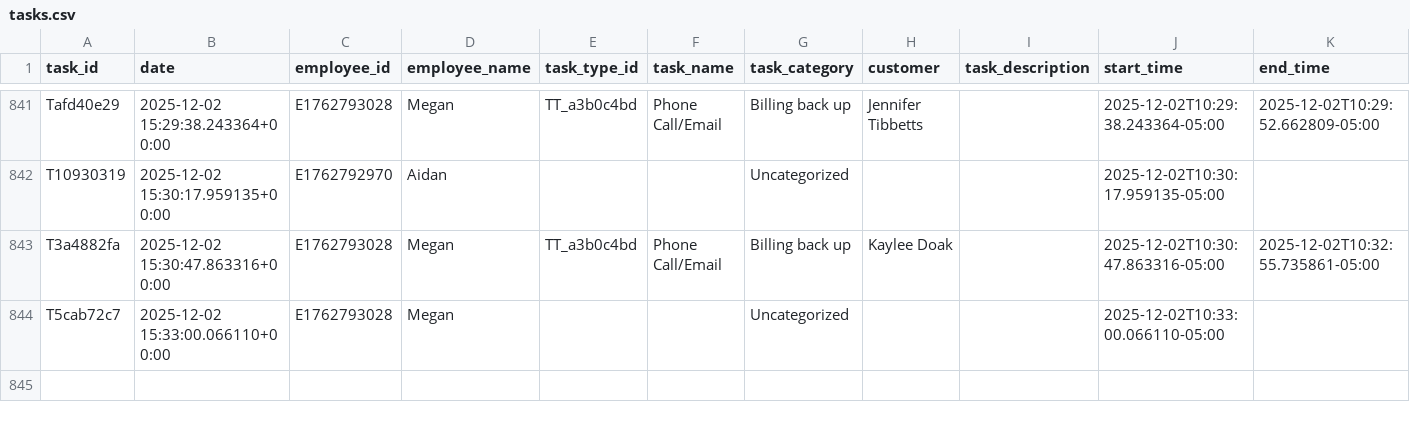
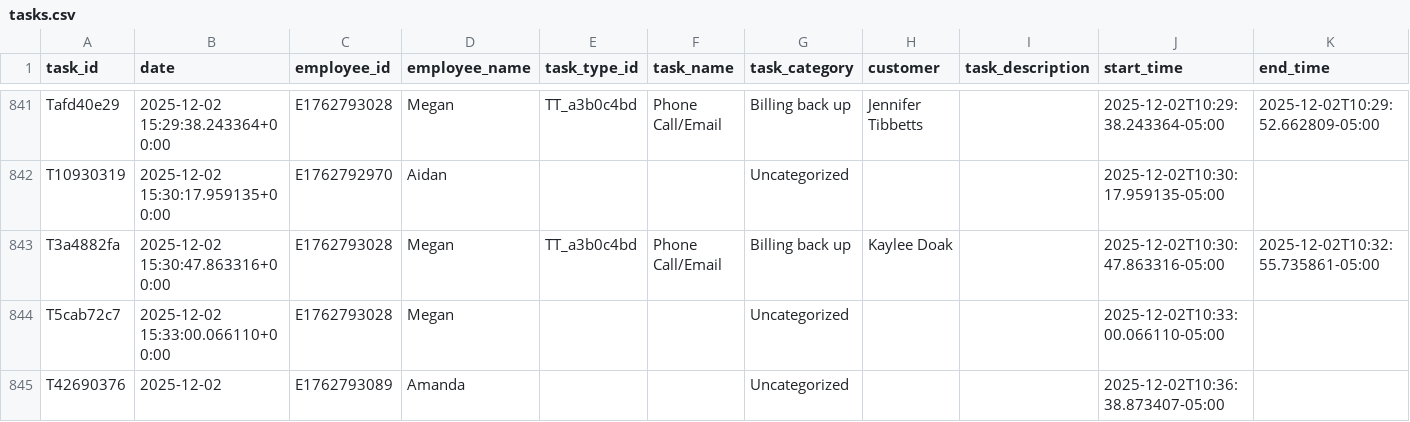
Before and after one commit to pwngithub/Employeetime, a CSV file: Data/tasks.csv, drawn as a sheet; only a part is shown, gaps mark what is left out; rows hold the shown columns only; the diff names each change by its address in the sheet, - before the commit and + after, or states it on an @@ line.

Commit message:
Add T42690376

```diff
--- a/Data/tasks.csv
+++ b/Data/tasks.csv
+row 845: T42690376 | 2025-12-02 | E1762793089 | Amanda |  |  | Uncategorized |  |  | 2025-12-02T10:36:38.873407-05:00
```
